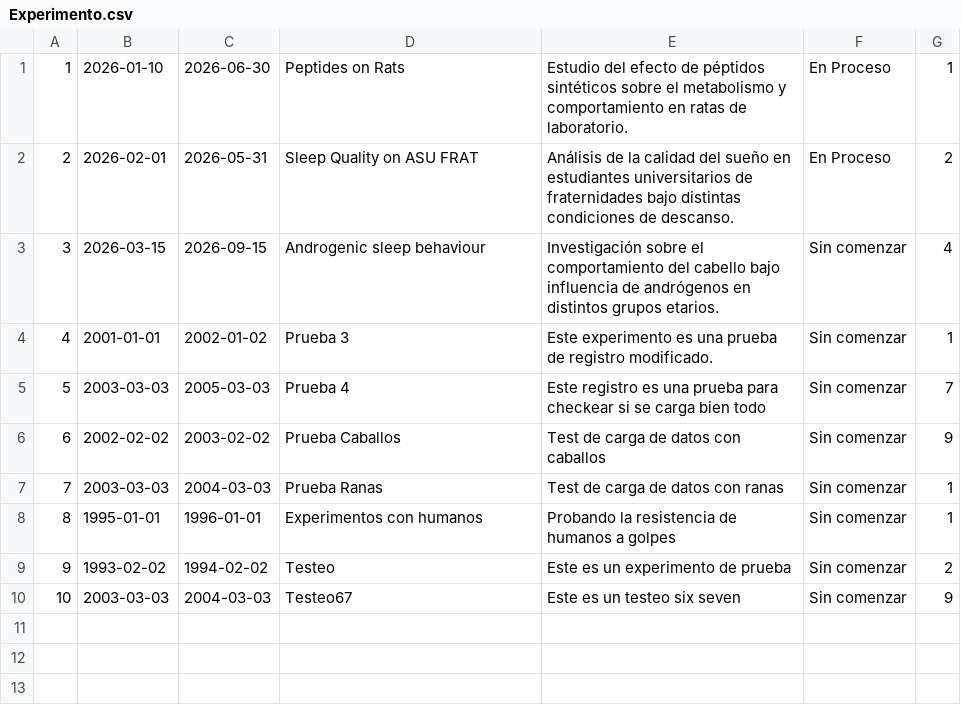
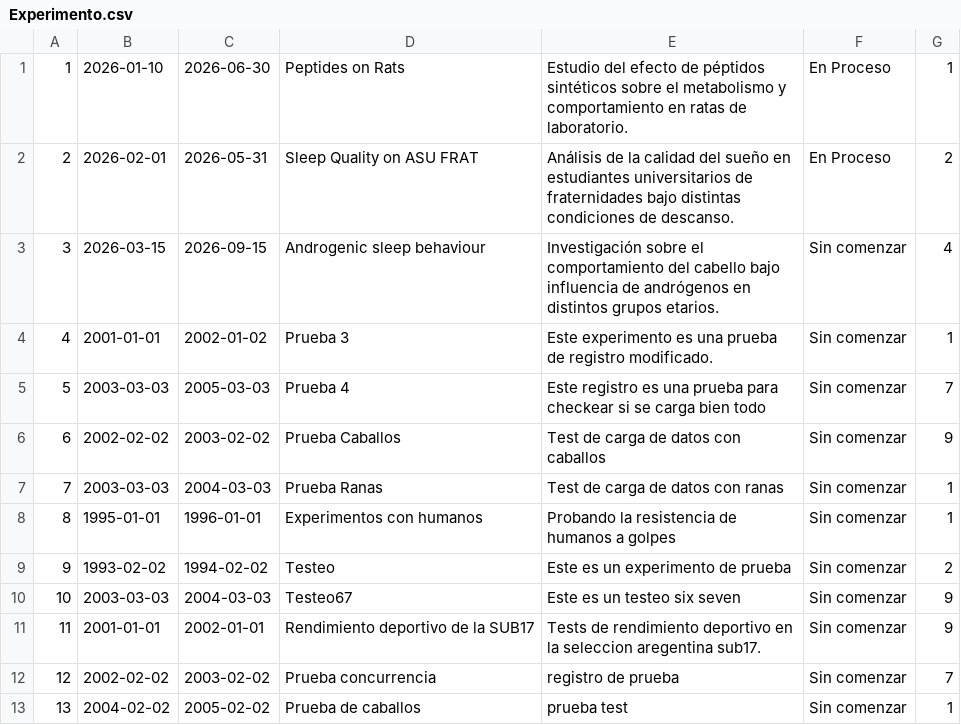
Before and after one commit to SosaCamilo/CientifficMaxxing, a CSV file: servidor/resources/Experimento.csv, drawn as a sheet.

```diff
--- a/servidor/resources/Experimento.csv
+++ b/servidor/resources/Experimento.csv
@@ -10 +10,4 @@
 10,2003-03-03,2004-03-03,Testeo67,Este es un testeo six seven,Sin comenzar,9
+11,2001-01-01,2002-01-01,Rendimiento deportivo de la SUB17,Tests de rendimiento deportivo en la seleccion aregentina sub17.,Sin comenzar,9
+12,2002-02-02,2003-02-02,Prueba concurrencia,registro de prueba,Sin comenzar,7
+13,2004-02-02,2005-02-02,Prueba de caballos,prueba test,Sin comenzar,1
```
Also changed, not shown: 8 other files.
